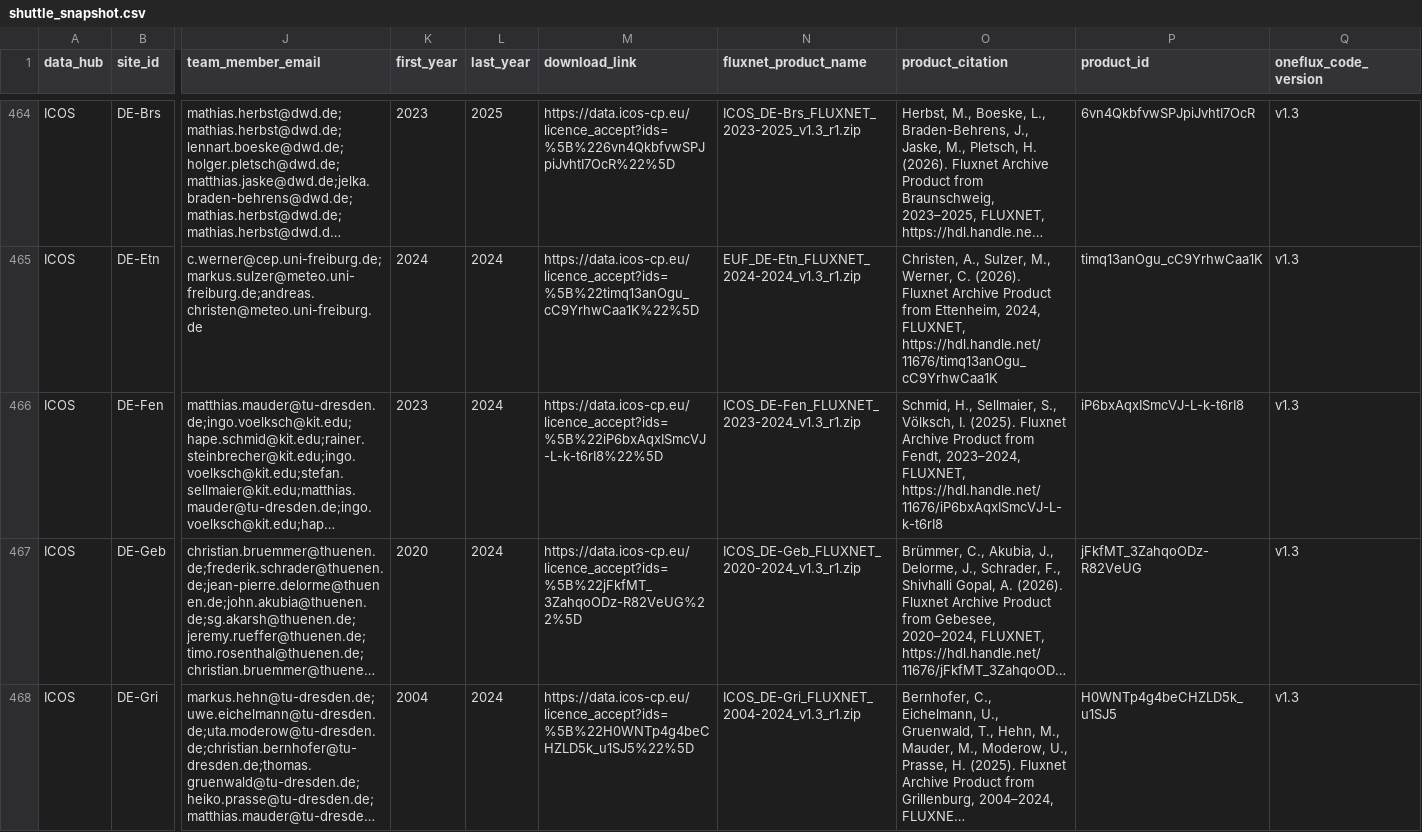
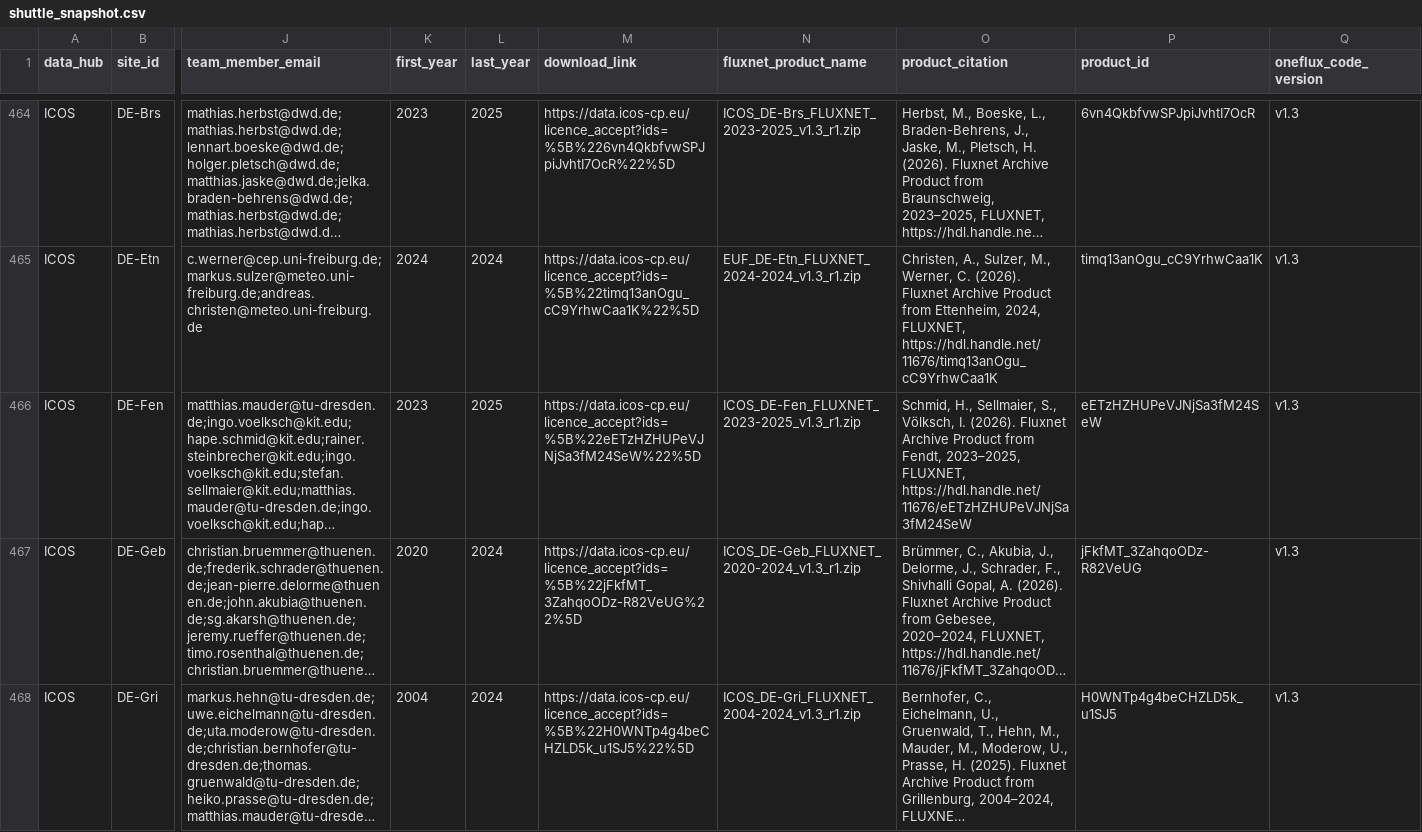
Before and after one commit to trevorkeenan/fluxnet-data-explorer, a CSV file: assets/shuttle_snapshot.csv, drawn as a sheet; only a part is shown, gaps mark what is left out; long unchanged cells end in …; the diff covers the shown part only; the diff names each change by its address in the sheet, - before the commit and + after, or states it on an @@ line.

```diff
--- a/assets/shuttle_snapshot.csv
+++ b/assets/shuttle_snapshot.csv
-L466 (last_year): 2024
+L466 (last_year): 2025
-M466 (download_link): https://data.icos-cp.eu/licence_accept?ids=%5B%22iP6bxAqxISmcVJ-L-k-t6rI8%22%5D
+M466 (download_link): https://data.icos-cp.eu/licence_accept?ids=%5B%22eETzHZHUPeVJNjSa3fM24SeW%22%5D
-N466 (fluxnet_product_name): ICOS_DE-Fen_FLUXNET_2023-2024_v1.3_r1.zip
+N466 (fluxnet_product_name): ICOS_DE-Fen_FLUXNET_2023-2025_v1.3_r1.zip
-O466 (product_citation): …Völksch, I. (2025). Fluxnet Archive Product from Fendt, 2023–2024, FLUXNET, https://hdl.handle.net/11676/iP6bxAqxISmcVJ-L-k-t6rI8
+O466 (product_citation): …Völksch, I. (2026). Fluxnet Archive Product from Fendt, 2023–2025, FLUXNET, https://hdl.handle.net/11676/eETzHZHUPeVJNjSa3fM24SeW
-P466 (product_id): iP6bxAqxISmcVJ-L-k-t6rI8
+P466 (product_id): eETzHZHUPeVJNjSa3fM24SeW
```
Also changed, not shown: 65 edited cells elsewhere in this file, assets/efd_curated_sites_snapshot.csv, assets/icos_direct_fluxnet.csv, 4 other files.
